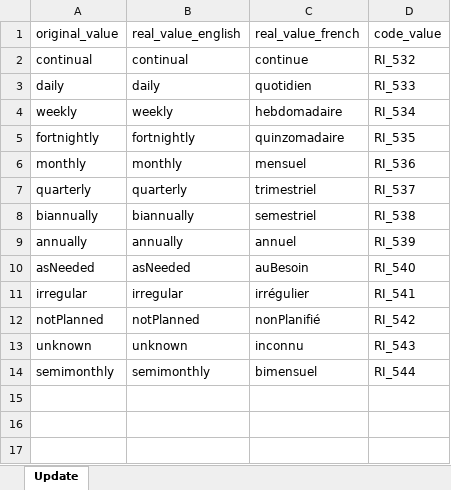
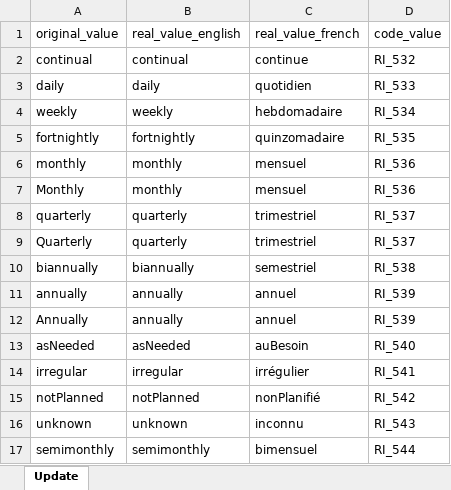
Before and after one commit to federal-geospatial-platform/fgp-metadata-proxy, an Excel workbook: FME_files/LOOKUP_TABLES/UpdateCycleAttributeMapper.xlsx, sheet Update, drawn as a sheet; values as stored, in another font and other column widths than the file's, no borders; the diff names each change by its address in the sheet, - before the commit and + after, or states it on an @@ line.

```diff
--- a/FME_files/LOOKUP_TABLES/UpdateCycleAttributeMapper.xlsx (sheet Update)
+++ b/FME_files/LOOKUP_TABLES/UpdateCycleAttributeMapper.xlsx (sheet Update)
+row 7: Monthly | monthly | mensuel | RI_536
+row 9: Quarterly | quarterly | trimestriel | RI_537
+row 12: Annually | annually | annuel | RI_539
```
Also changed, not shown: FME_files/LOOKUP_TABLES/Config_BC_XML_Publisher.xlsx, FME_files/LOOKUP_TABLES/FormatAttributeMapper.xlsx, 20 other files.
